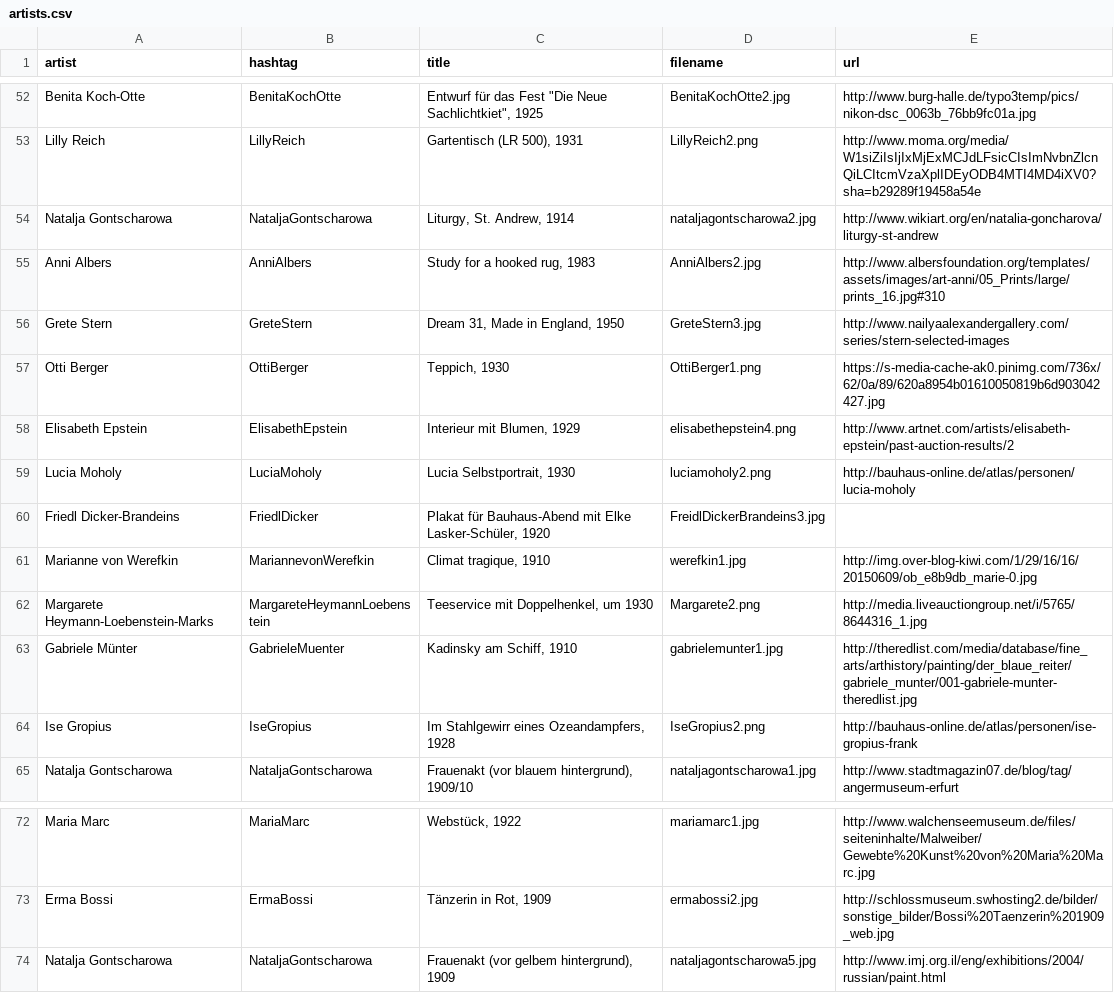
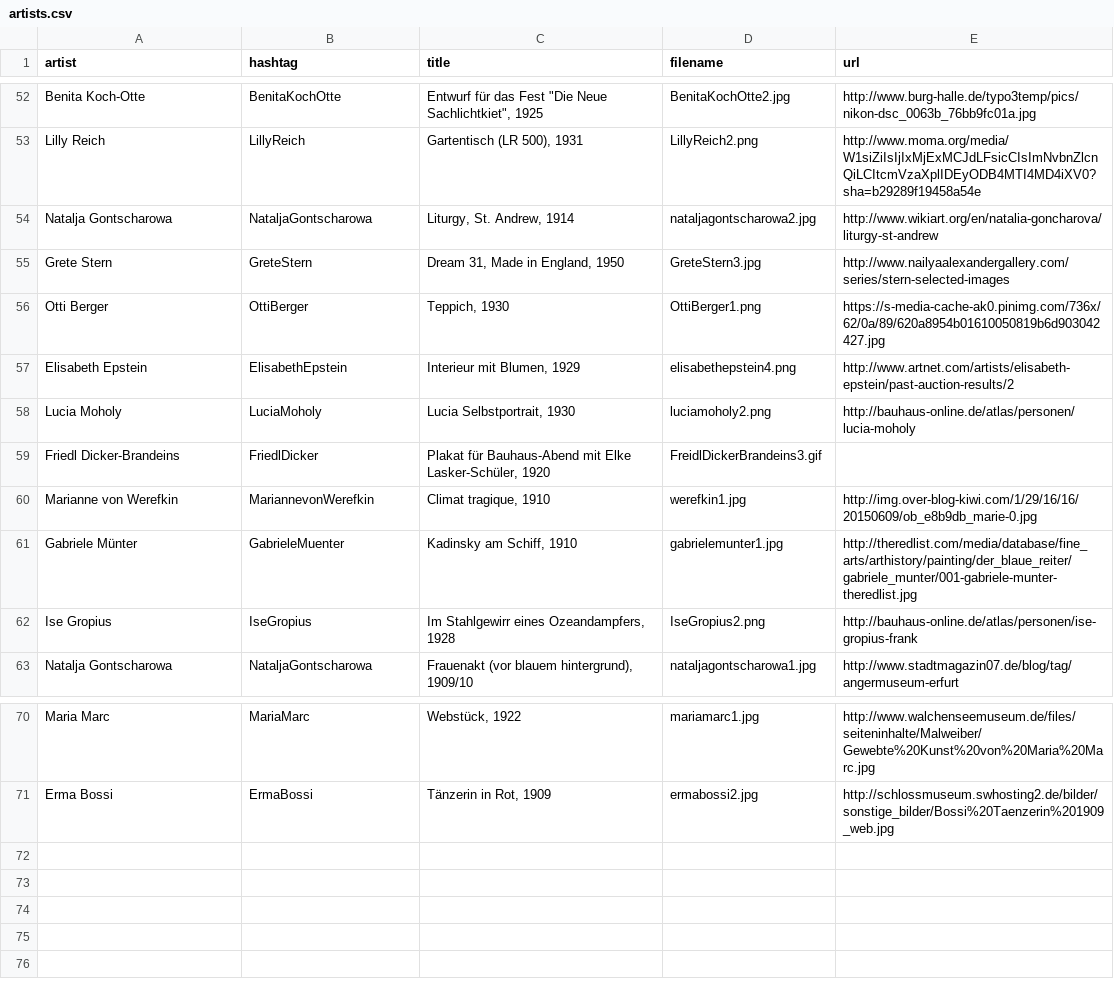
Before and after one commit to melmo/women-of-bauhaus, a CSV file: women_of_bauhaus/data/artists.csv, drawn as a sheet; only a part is shown, gaps mark what is left out.

Commit message:
fix artists.csv and picture file names

```diff
--- a/women_of_bauhaus/data/artists.csv
+++ b/women_of_bauhaus/data/artists.csv
@@ -54,3 +54,2 @@ Lilly Reich,LillyReich,"Gartentisch (LR 500), 1931",LillyReich2.png,http://www.m
 Natalja Gontscharowa,NataljaGontscharowa,"Liturgy, St. Andrew, 1914",nataljagontscharowa2.jpg,http://www.wikiart.org/en/natalia-goncharova/liturgy-st-andrew
-Anni Albers,AnniAlbers,"Study for a hooked rug, 1983",AnniAlbers2.jpg,http://www.albersfoundation.org/templates/assets/images/art-anni/05_Prints/large/prints_16.jpg#310
 Grete Stern,GreteStern,"Dream 31, Made in England, 1950",GreteStern3.jpg,http://www.nailyaalexandergallery.com/series/stern-selected-images
@@ -59,5 +58,4 @@ Elisabeth Epstein,ElisabethEpstein,"Interieur mit Blumen, 1929",elisabethepstein
 Lucia Moholy,LuciaMoholy,"Lucia Selbstportrait, 1930",luciamoholy2.png,http://bauhaus-online.de/atlas/personen/lucia-moholy
-Friedl Dicker-Brandeins,FriedlDicker,"Plakat für Bauhaus-Abend mit Elke Lasker-Schüler, 1920",FreidlDickerBrandeins3.jpg,
+Friedl Dicker-Brandeins,FriedlDicker,"Plakat für Bauhaus-Abend mit Elke Lasker-Schüler, 1920",FreidlDickerBrandeins3.gif,
 Marianne von Werefkin,MariannevonWerefkin,"Climat tragique, 1910",werefkin1.jpg,http://img.over-blog-kiwi.com/1/29/16/16/20150609/ob_e8b9db_marie-0.jpg
-Margarete Heymann-Loebenstein-Marks,MargareteHeymannLoebenstein,"Teeservice mit Doppelhenkel, um 1930",Margarete2.png,http://media.liveauctiongroup.net/i/5765/8644316_1.jpg
 Gabriele Münter,GabrieleMuenter,"Kadinsky am Schiff, 1910",gabrielemunter1.jpg,http://theredlist.com/media/database/fine_arts/arthistory/painting/der_blaue_reiter/gabriele_munter/001-gabriele-munter-theredlist.jpg
@@ -73,2 +71 @@ Maria Marc,MariaMarc,"Webstück, 1922",mariamarc1.jpg,http://www.walchenseemuseu
 Erma Bossi,ErmaBossi,"Tänzerin in Rot, 1909",ermabossi2.jpg,http://schlossmuseum.swhosting2.de/bilder/sonstige_bilder/Bossi%20Taenzerin%201909_web.jpg
-Natalja Gontscharowa,NataljaGontscharowa,"Frauenakt (vor gelbem hintergrund), 1909",nataljagontscharowa5.jpg,http://www.imj.org.il/eng/exhibitions/2004/russian/paint.html
```
Also changed, not shown: 1 other file.
